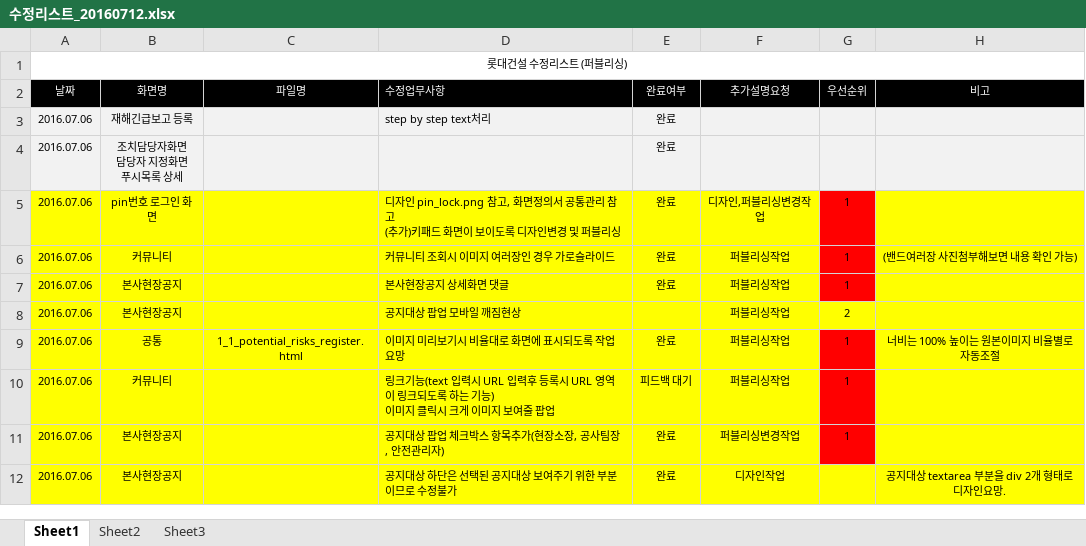
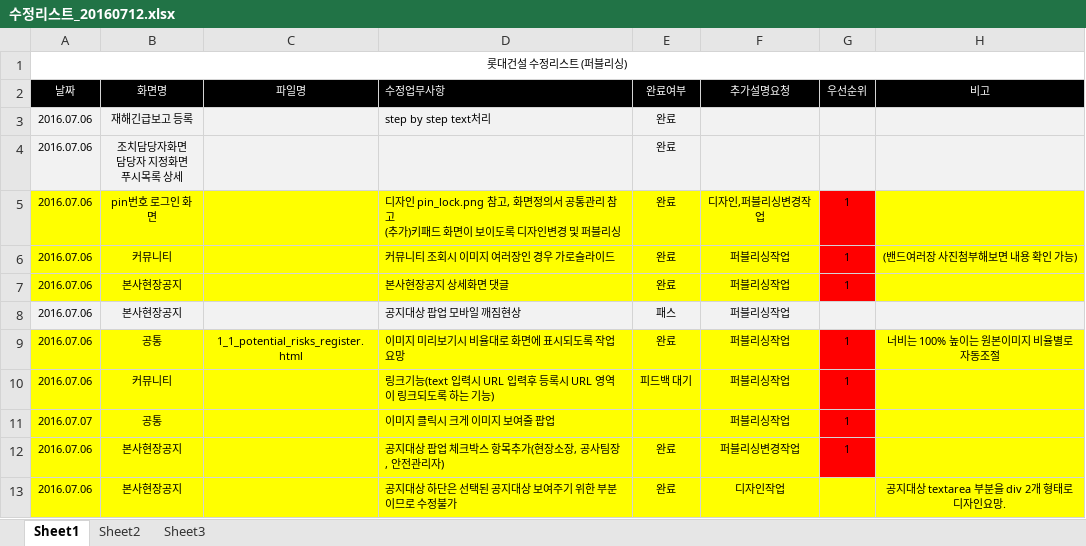
Before and after one commit to cheso/test-code02, an Excel workbook: 수정리스트_20160712.xlsx, sheet Sheet1, drawn as a sheet; only a part is shown; values as stored, in another font and other column widths than the file's, no borders; ↵ is a line break in a cell; the diff names each change by its address in the sheet, - before the commit and + after, or states it on an @@ line.

```diff
--- a/수정리스트_20160712.xlsx (sheet Sheet1)
+++ b/수정리스트_20160712.xlsx (sheet Sheet1)
-A8:H8 fill: #FFFF00
+A8:H8 fill: #F2F2F2
-E8 (완료여부): (empty)
+E8 (완료여부): 패스
-G8 (우선순위): 2
+G8 (우선순위): (empty)
-D10 (수정업무사항): …기능) ↵ 이미지 클릭시 크게 이미지 보여줄 팝업
+D10 (수정업무사항): …기능)
+row 11: 2016.07.07 | 공통 |  | 이미지 클릭시 크게 이미지 보여줄 팝업 |  | 퍼블리싱작업 | 1
```
